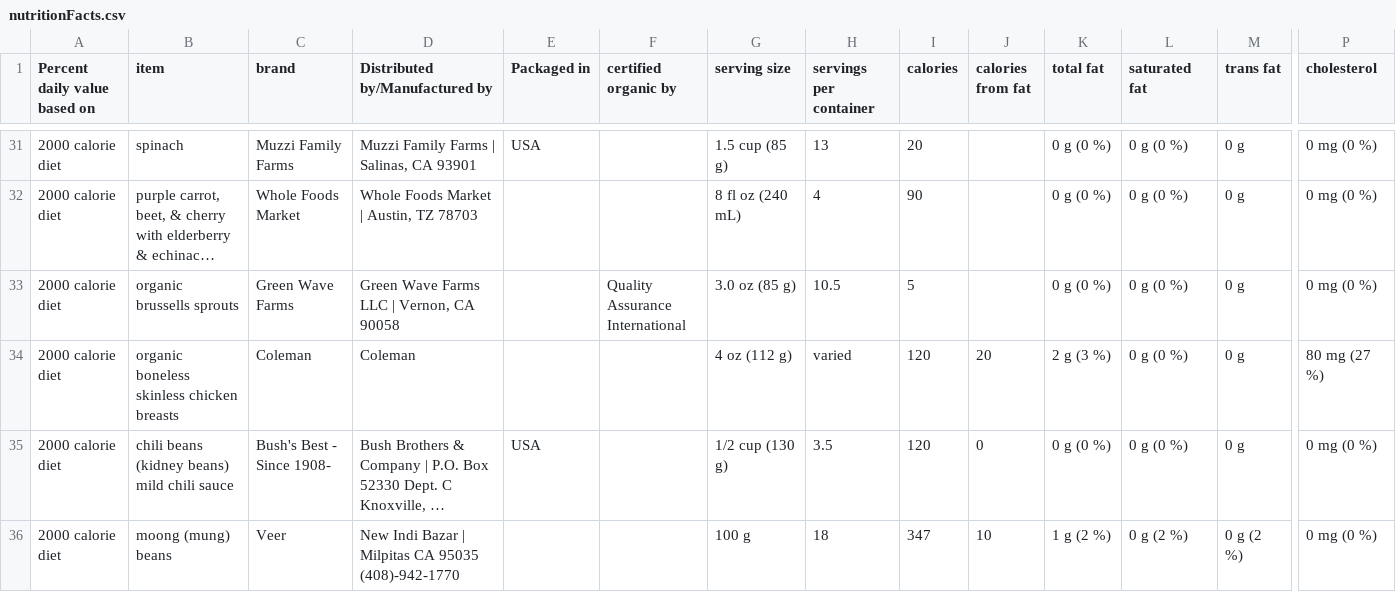
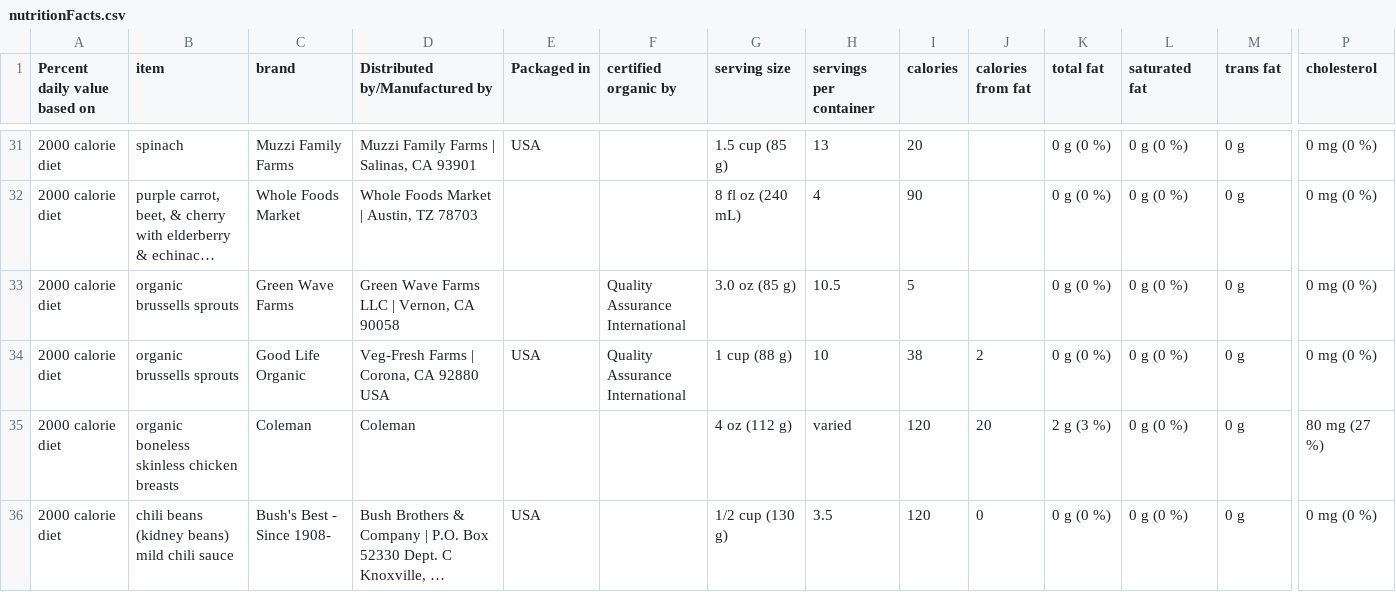
Before and after one commit to Shail-Shouryya/data, a CSV file: nutritionFacts.csv, drawn as a sheet; only a part is shown, gaps mark what is left out; the shorter side is filled out with more unchanged rows; long unchanged cells end in …; rows hold the shown columns only; the diff names each change by its address in the sheet, - before the commit and + after, or states it on an @@ line.

Commit message:
organic brussells sprouts (Good Life Organic)

```diff
--- a/nutritionFacts.csv
+++ b/nutritionFacts.csv
+row 34: 2000 calorie diet | organic brussells sprouts | Good Life Organic | Veg-Fresh Farms | Corona, CA 92880 USA | USA | Quality Assurance International | 1 cup (88 g) | 10 | 38 | 2 | 0 g (0 %) | 0 g (0 %) | 0 g | 0 mg (0 %)
```
